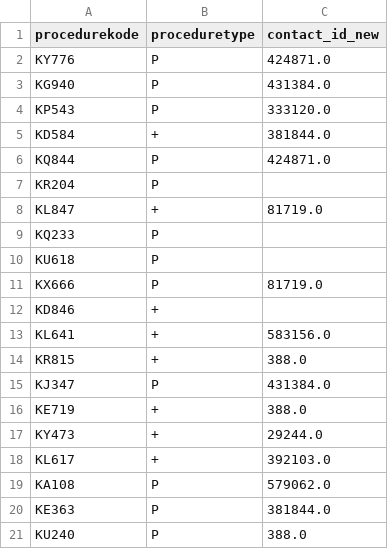
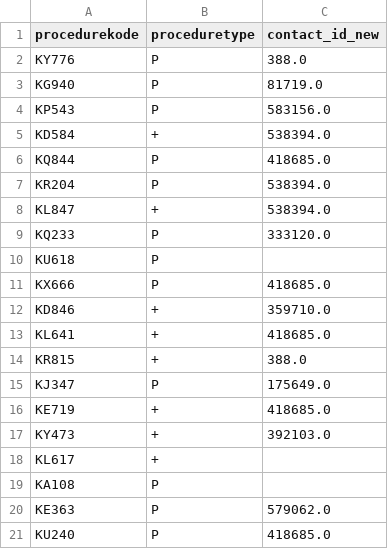
Before and after one commit to FGA-DIKU/ehr2meds, a CSV file: ehr2meds/data/raw/fetal_data/SDS/LPR3_procedurer_kirurgi.csv, drawn as a sheet.

```diff
--- a/ehr2meds/data/raw/fetal_data/SDS/LPR3_procedurer_kirurgi.csv
+++ b/ehr2meds/data/raw/fetal_data/SDS/LPR3_procedurer_kirurgi.csv
@@ -1,21 +1,21 @@
 procedurekode,proceduretype,contact_id_new
-KY776,P,424871.0
-KG940,P,431384.0
-KP543,P,333120.0
-KD584,+,381844.0
-KQ844,P,424871.0
-KR204,P,
-KL847,+,81719.0
-KQ233,P,
+KY776,P,388.0
+KG940,P,81719.0
+KP543,P,583156.0
+KD584,+,538394.0
+KQ844,P,418685.0
+KR204,P,538394.0
+KL847,+,538394.0
+KQ233,P,333120.0
 KU618,P,
-KX666,P,81719.0
-KD846,+,
-KL641,+,583156.0
+KX666,P,418685.0
+KD846,+,359710.0
+KL641,+,418685.0
 KR815,+,388.0
-KJ347,P,431384.0
-KE719,+,388.0
-KY473,+,29244.0
-KL617,+,392103.0
-KA108,P,579062.0
-KE363,P,381844.0
-KU240,P,388.0
+KJ347,P,175649.0
+KE719,+,418685.0
+KY473,+,392103.0
+KL617,+,
+KA108,P,
+KE363,P,579062.0
+KU240,P,418685.0
```
Also changed, not shown: ehr2meds/data/raw/fetal_data/SDS/LAB_DATABASE.csv, ehr2meds/data/raw/fetal_data/SDS/LPR2_diagnosis.csv, 9 other files.
